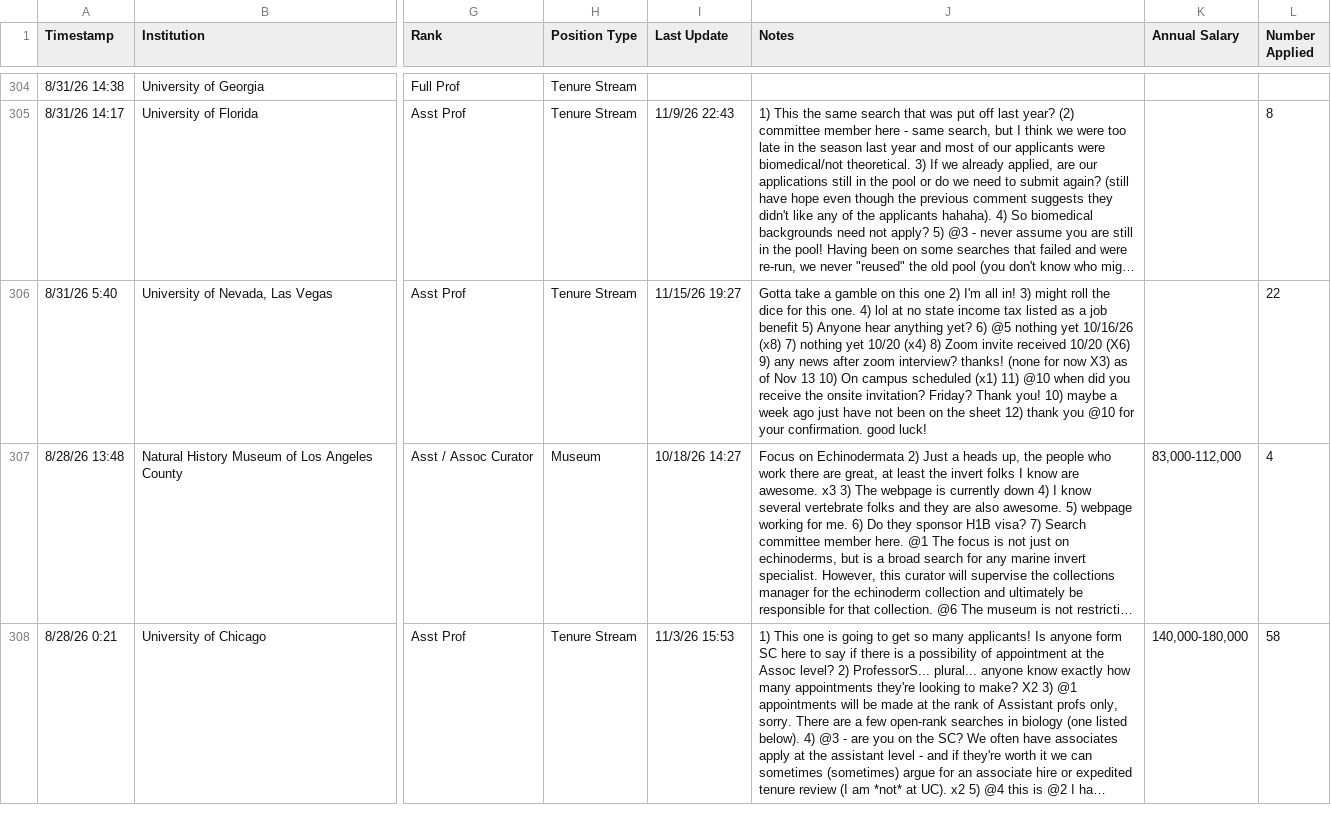
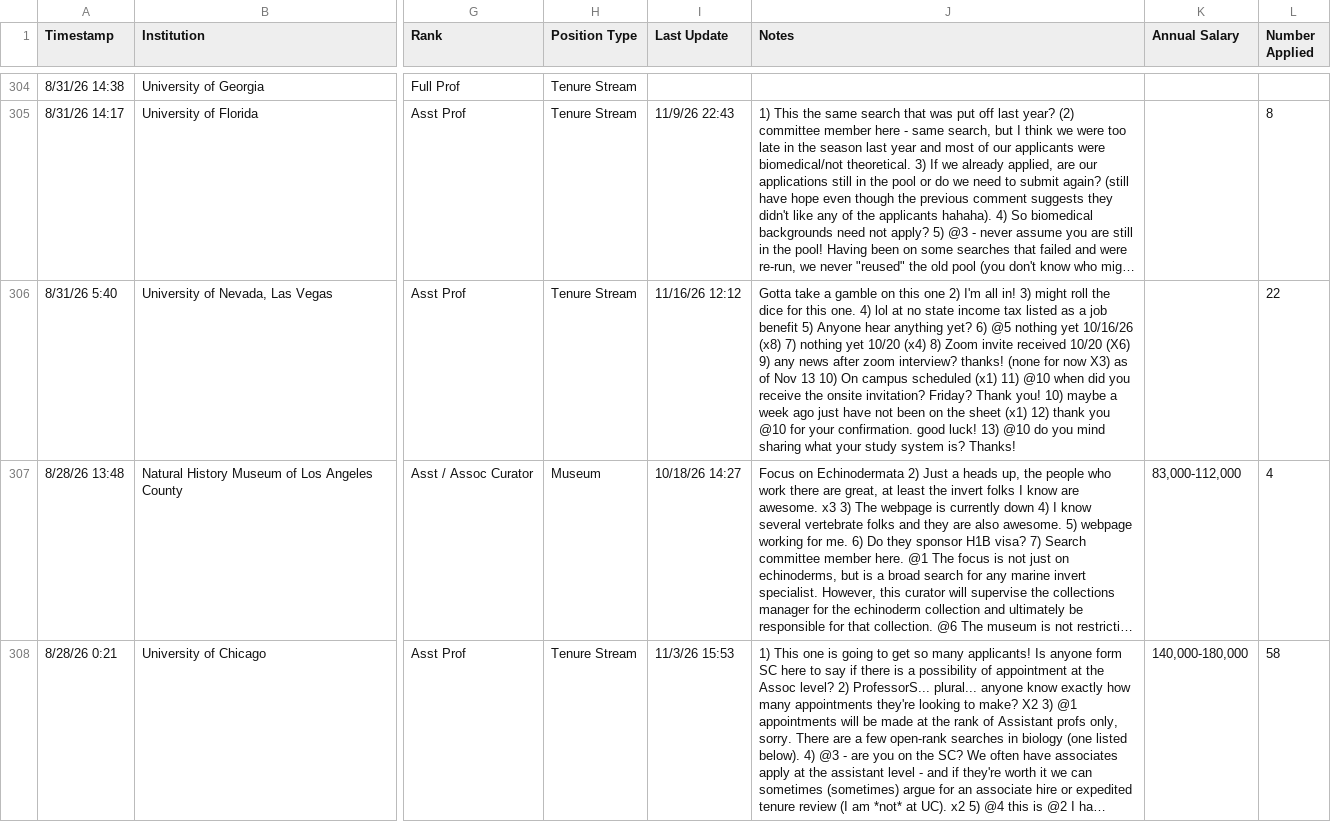
Before and after one commit to mikeblazanin/ecoevojobsR, a CSV file: data-raw/ecoevojobsR_faculty.csv, drawn as a sheet; only a part is shown, gaps mark what is left out; long unchanged cells end in …; the diff covers the shown part only; the diff names each change by its address in the sheet, - before the commit and + after, or states it on an @@ line.

```diff
--- a/data-raw/ecoevojobsR_faculty.csv
+++ b/data-raw/ecoevojobsR_faculty.csv
-I306 (Last Update): 11/15/26 19:27
+I306 (Last Update): 11/16/26 12:12
-J306 (Notes): …the sheet 12) thank you @10 for your confirmation. good luck!
+J306 (Notes): …the sheet (x1) 12) thank you @10 for your confirmation. good luck! 13) @10 do you mind sharing what your study system is? Thanks!
```
Also changed, not shown: 48 edited cells elsewhere in this file, data-raw/ecoevojobsR_postdoc.csv, 1 other file.
